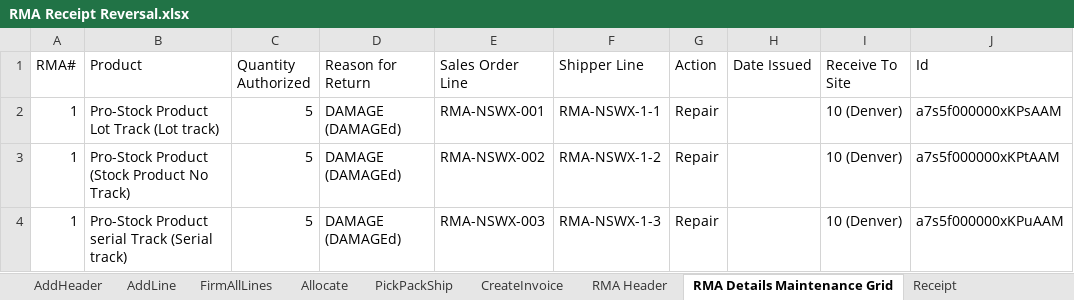
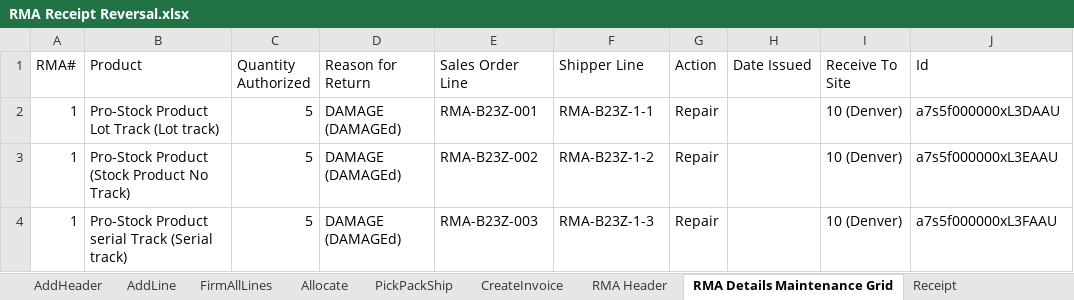
Before and after one commit to msuryawanshi20/rstk_PROVAR-COPADO, an Excel workbook: templates/AutomationOrg/RMA Receipt Reversal.xlsx, sheet RMA Details Maintenance Grid, drawn as a sheet; values as stored, in another font and other column widths than the file's, no borders; the diff names each change by its address in the sheet, - before the commit and + after, or states it on an @@ line.

```diff
--- a/templates/AutomationOrg/RMA Receipt Reversal.xlsx (sheet RMA Details Maintenance Grid)
+++ b/templates/AutomationOrg/RMA Receipt Reversal.xlsx (sheet RMA Details Maintenance Grid)
-E2 (Sales Order Line): RMA-NSWX-001
+E2 (Sales Order Line): RMA-B23Z-001
-F2 (Shipper Line): RMA-NSWX-1-1
+F2 (Shipper Line): RMA-B23Z-1-1
-J2 (Id): a7s5f000000xKPsAAM
+J2 (Id): a7s5f000000xL3DAAU
-E3 (Sales Order Line): RMA-NSWX-002
+E3 (Sales Order Line): RMA-B23Z-002
-F3 (Shipper Line): RMA-NSWX-1-2
+F3 (Shipper Line): RMA-B23Z-1-2
-J3 (Id): a7s5f000000xKPtAAM
+J3 (Id): a7s5f000000xL3EAAU
-E4 (Sales Order Line): RMA-NSWX-003
+E4 (Sales Order Line): RMA-B23Z-003
-F4 (Shipper Line): RMA-NSWX-1-3
+F4 (Shipper Line): RMA-B23Z-1-3
-J4 (Id): a7s5f000000xKPuAAM
+J4 (Id): a7s5f000000xL3FAAU
```
Also changed, not shown: templates/AutomationOrg/RMA Complete Flow(Issue Credit)-SO TO RMA Receipt To Create Credit Memo.xlsx, templates/AutomationOrg/RMA Complete Flow(Repair)-SO To RMA Receipt TO Replacement SO.xlsx, 37 other files.
